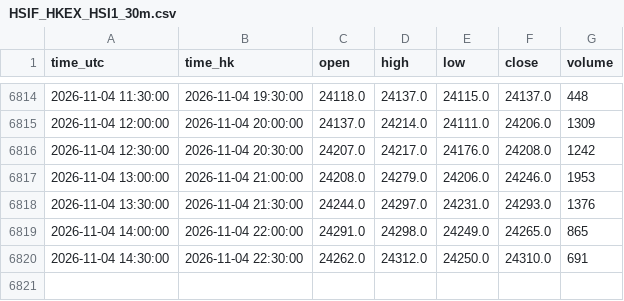
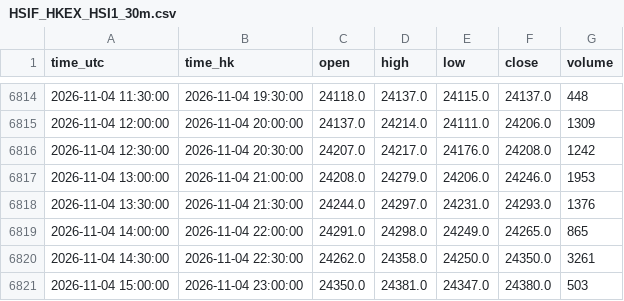
Before and after one commit to ronaldo8282/rs-us-daily, a CSV file: docs/tpo/data/HSIF_HKEX_HSI1_30m.csv, drawn as a sheet; only a part is shown, gaps mark what is left out.

Commit message:
chore(tpo): HSIF live 30m session update 2026-11-04

```diff
--- a/docs/tpo/data/HSIF_HKEX_HSI1_30m.csv
+++ b/docs/tpo/data/HSIF_HKEX_HSI1_30m.csv
@@ -6819,2 +6819,3 @@ time_utc,time_hk,open,high,low,close,volume
 2026-11-04 14:00:00,2026-11-04 22:00:00,24291.0,24298.0,24249.0,24265.0,865
-2026-11-04 14:30:00,2026-11-04 22:30:00,24262.0,24312.0,24250.0,24310.0,691
+2026-11-04 14:30:00,2026-11-04 22:30:00,24262.0,24358.0,24250.0,24350.0,3261
+2026-11-04 15:00:00,2026-11-04 23:00:00,24350.0,24381.0,24347.0,24380.0,503
```
Also changed, not shown: 1 other file.
